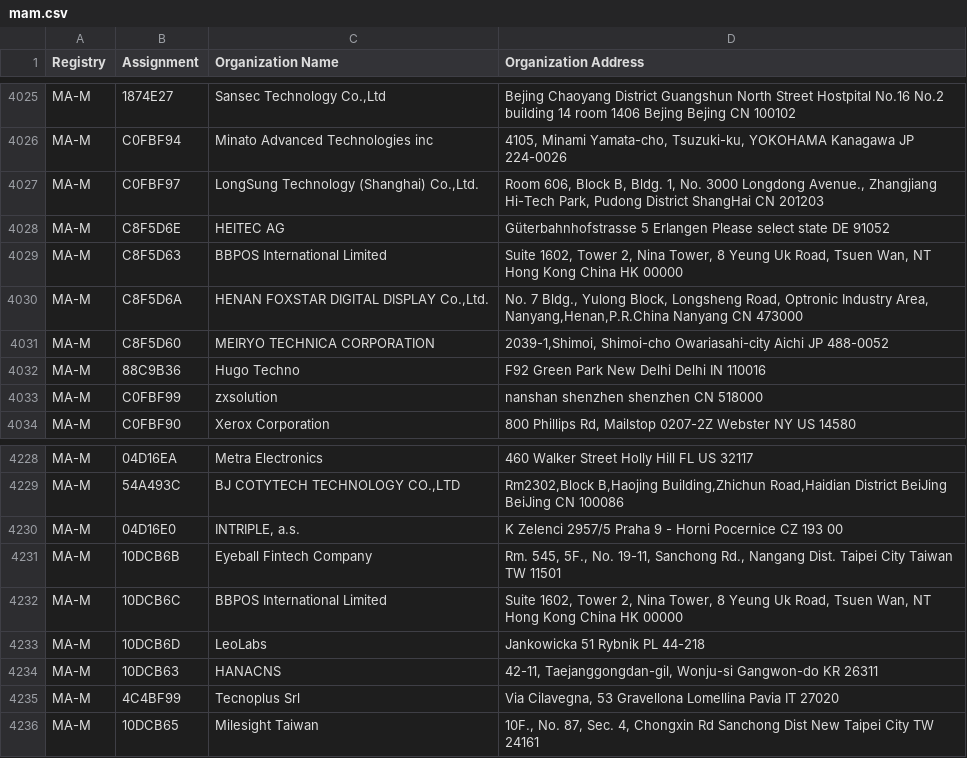
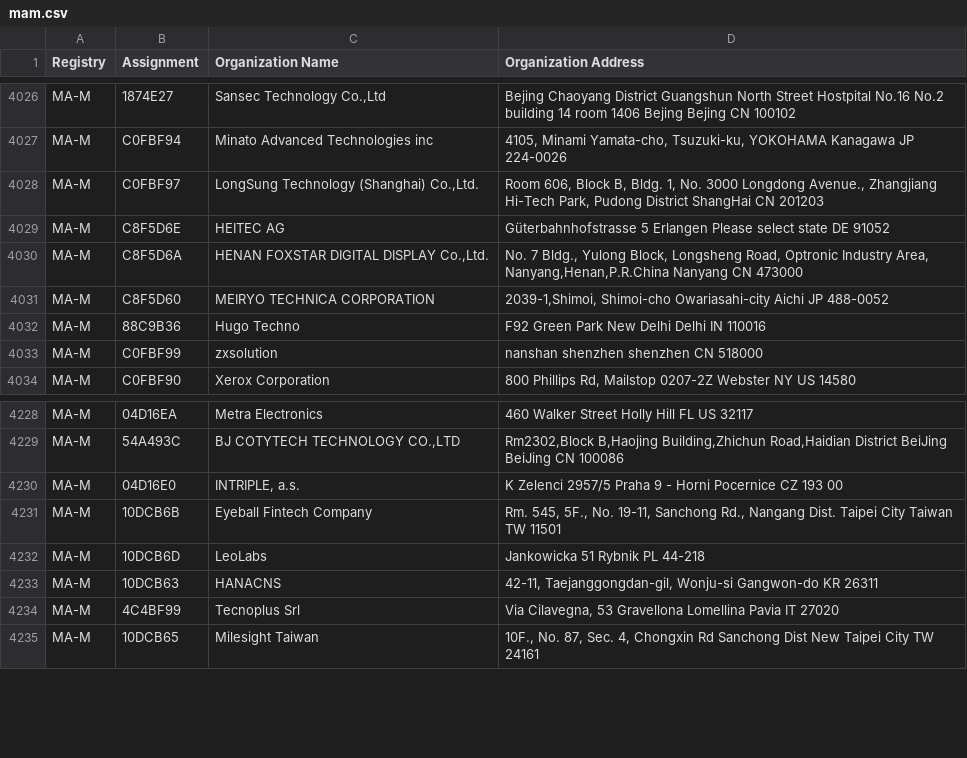
Before and after one commit to bedestall5/mac-ages, a CSV file: data/ieee/mam.csv, drawn as a sheet; only a part is shown, gaps mark what is left out; the diff covers the shown part only.

```diff
--- a/data/ieee/mam.csv
+++ b/data/ieee/mam.csv
@@ -4072,3 +4073,2 @@ MA-M,C0FBF97," LongSung Technology (Shanghai) Co.,Ltd.   "," Room 606, Block B,
 MA-M,C8F5D6E,HEITEC AG,Güterbahnhofstrasse 5 Erlangen Please select state DE 91052
-MA-M,C8F5D63,BBPOS International Limited,"Suite 1602, Tower 2, Nina Tower, 8 Yeung Uk Road, Tsuen Wan, NT Hong Kong China HK 00000 "
 MA-M,C8F5D6A,"HENAN FOXSTAR DIGITAL DISPLAY Co.,Ltd.","No. 7 Bldg., Yulong Block, Longsheng Road, Optronic Industry Area, Nanyang,Henan,P.R.China Nanyang  CN 473000 "
@@ -4275,3 +4275,2 @@ MA-M,04D16E0,"INTRIPLE, a.s.",K Zelenci 2957/5 Praha 9 - Horni Pocernice  CZ 193
 MA-M,10DCB6B,Eyeball Fintech Company,"Rm. 545, 5F., No. 19-11, Sanchong Rd., Nangang Dist. Taipei City Taiwan TW 11501 "
-MA-M,10DCB6C,BBPOS International Limited,"Suite 1602, Tower 2, Nina Tower, 8 Yeung Uk Road, Tsuen Wan, NT Hong Kong China HK 00000 "
 MA-M,10DCB6D,LeoLabs,Jankowicka 51 Rybnik  PL 44-218
```
Also changed, not shown: 5 added rows and 2 removed rows elsewhere in this file, data/ieee/oui36.csv, 4 other files.
